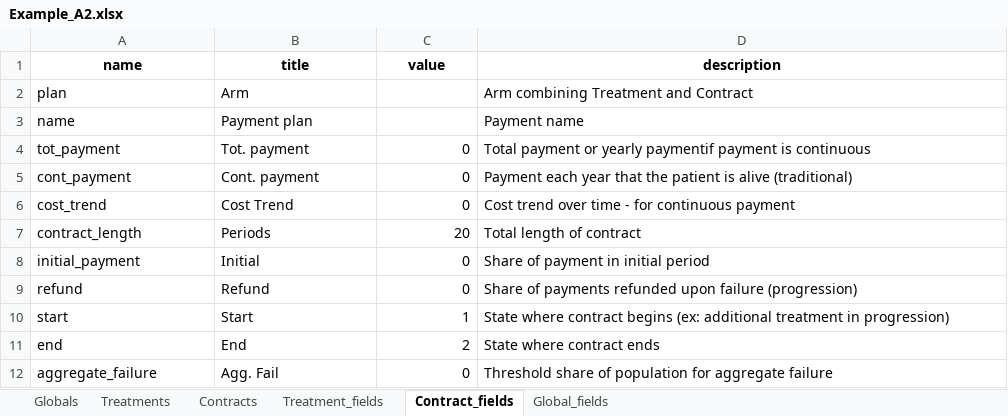
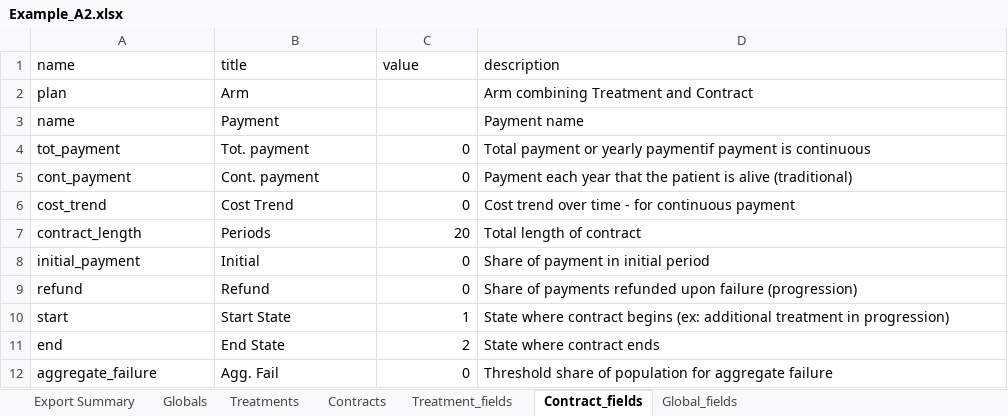
Before and after one commit to bjornerstedt/atmp, an Excel workbook: code/Example_A2.xlsx, sheet Contract_fields, drawn as a sheet; values as stored, in another font and other column widths than the file's, no borders; the diff names each change by its address in the sheet, - before the commit and + after, or states it on an @@ line.

```diff
--- a/code/Example_A2.xlsx (sheet Contract_fields)
+++ b/code/Example_A2.xlsx (sheet Contract_fields)
+sheet tab: Export Summary
@@ A1:D1 bold: on → off, alignment: center → left @@
-B3 (title): Payment plan
+B3 (title): Payment
-B10 (title): Start
+B10 (title): Start State
-B11 (title): End
+B11 (title): End State
```
Also changed, not shown: sheet Contracts, sheet Treatments, sheet Treatment_fields, sheet Global_fields, sheet Globals, 11 other files.
